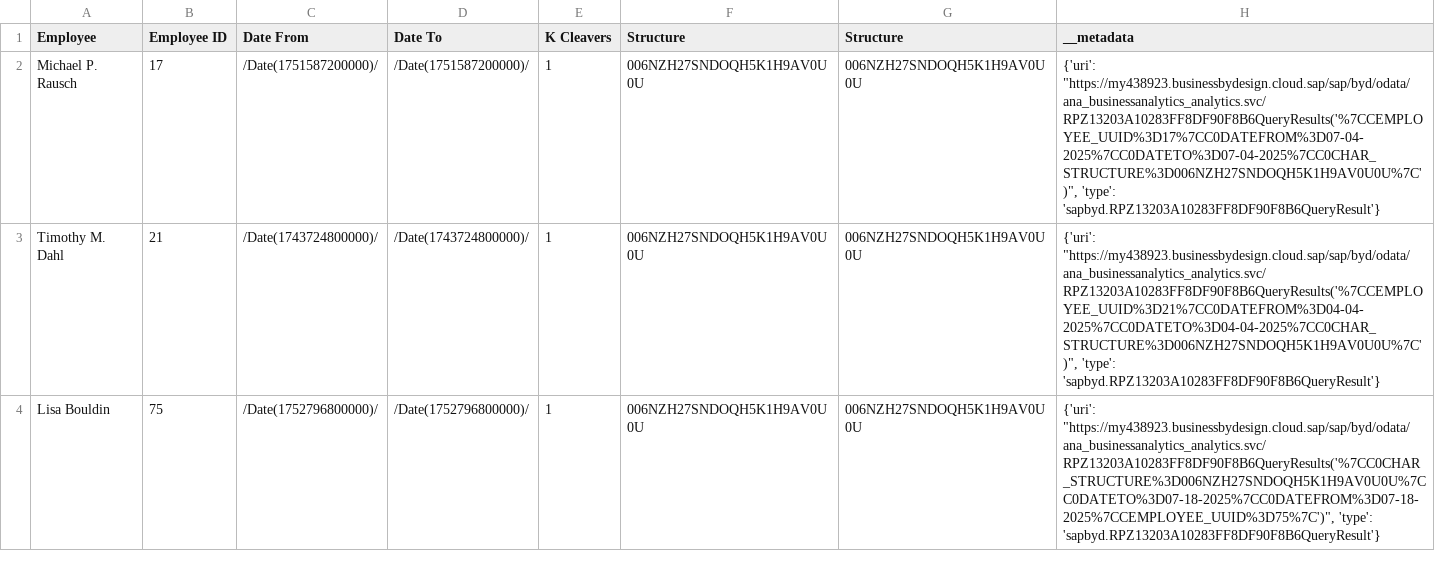
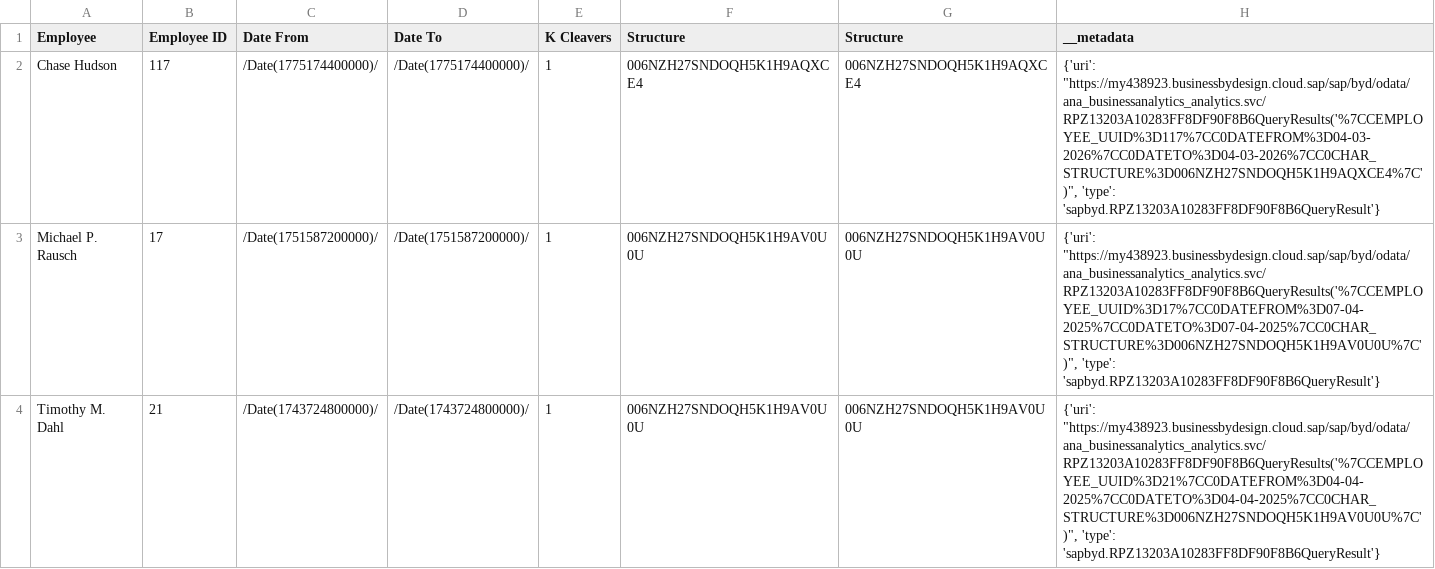
Before and after one commit to mkov516/turnover-odata-etl, a CSV file: data/employee_data.csv, drawn as a sheet; only a part is shown; the shorter side is filled out with more unchanged rows; the diff names each change by its address in the sheet, - before the commit and + after, or states it on an @@ line.

```diff
--- a/data/employee_data.csv
+++ b/data/employee_data.csv
+row 2: Chase Hudson | 117 | /Date(1775174400000)/ | /Date(1775174400000)/ | 1 | 006NZH27SNDOQH5K1H9AQXCE4 | 006NZH27SNDOQH5K1H9AQXCE4 | {'uri': "https://my438923.businessbydesign.cloud.sap/sap/byd/odata/ana_businessanalytics_analytics.svc/RPZ13203A10283FF8DF90F8B6QueryResults('%7CCEMPLOYEE_UUID%3D117%7CC0DATEFROM%3D04-03-2026%7CC0DATETO%3D04-03-2026%7CC0CHAR_STRUCTURE%3D006NZH27SNDOQH5K1H9AQXCE4%7C')", 'type': 'sapbyd.RPZ13203A10283FF8DF90F8B6QueryResult'}
```
